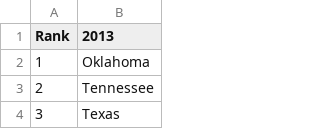
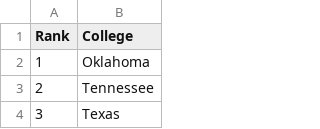
Before and after one commit to koeunlim/Capstone_Softball, a CSV file: Data/WCWSresults/WCWS2013rankings.csv (was WCWS results/WCWS2013rankings.csv), drawn as a sheet; only a part is shown.

```diff
--- a/WCWS results/WCWS2013rankings.csv
+++ b/Data/WCWSresults/WCWS2013rankings.csv
@@ -1,2 +1,2 @@
-Rank,2013
+Rank,College
 1,Oklahoma
```
Also changed, not shown: Data/WCWSresults/WCWS2014rankings.csv, Data/WCWSresults/WCWS2016rankings.csv, 7 other files.
